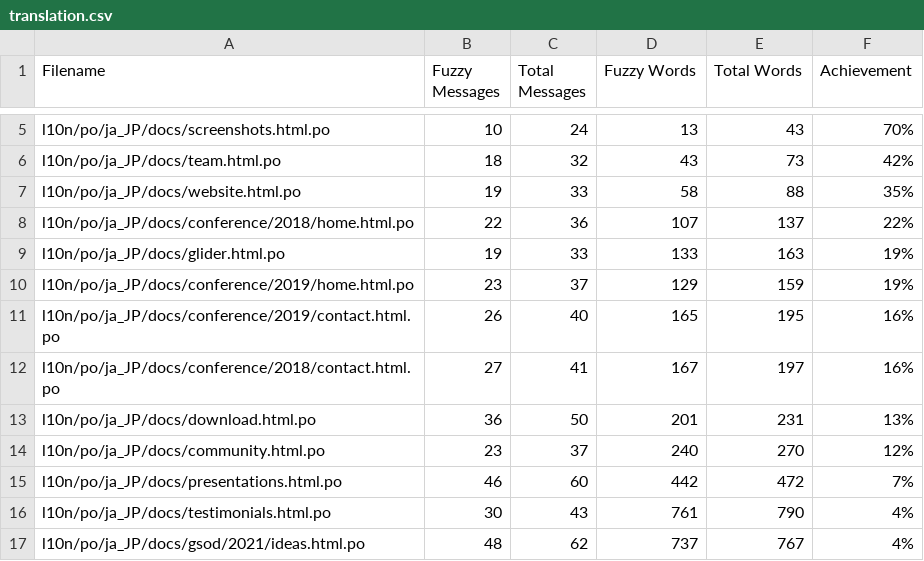
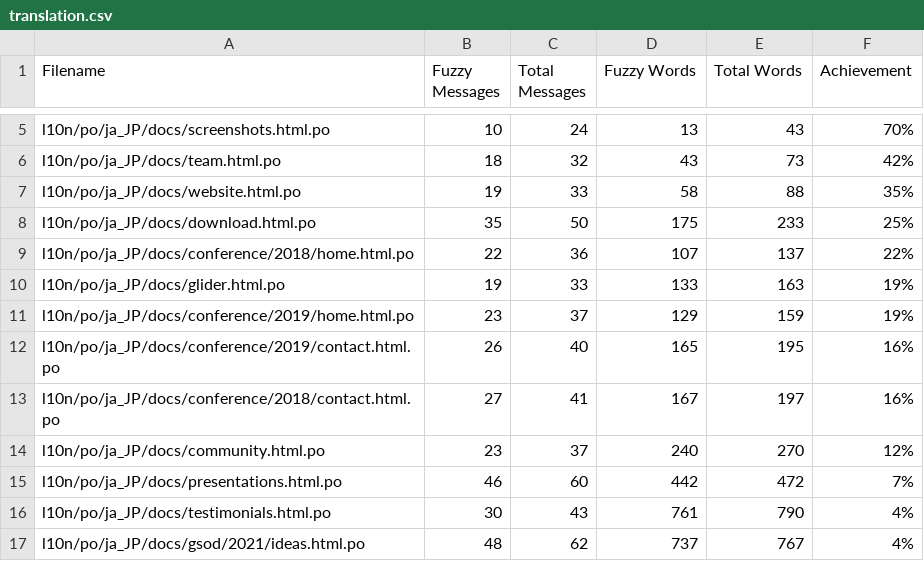
Before and after one commit to doc-l10n-kit/ja-pcp-website, a CSV file: l10n/stats/translation.csv, drawn as a sheet; only a part is shown, gaps mark what is left out.

Commit message:
Update translation stats

```diff
--- a/l10n/stats/translation.csv
+++ b/l10n/stats/translation.csv
@@ -7,2 +7,3 @@ l10n/po/ja_JP/docs/team.html.po, 18, 32, 43, 73 ,42%
 l10n/po/ja_JP/docs/website.html.po, 19, 33, 58, 88 ,35%
+l10n/po/ja_JP/docs/download.html.po, 35, 50, 175, 233 ,25%
 l10n/po/ja_JP/docs/conference/2018/home.html.po, 22, 36, 107, 137 ,22%
@@ -12,3 +13,2 @@ l10n/po/ja_JP/docs/conference/2019/contact.html.po, 26, 40, 165, 195 ,16%
 l10n/po/ja_JP/docs/conference/2018/contact.html.po, 27, 41, 167, 197 ,16%
-l10n/po/ja_JP/docs/download.html.po, 36, 50, 201, 231 ,13%
 l10n/po/ja_JP/docs/community.html.po, 23, 37, 240, 270 ,12%
```
